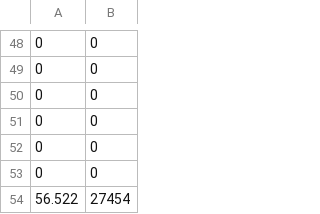
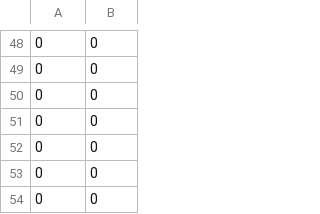
Before and after one commit to hunglmtb/eb, a CSV file: public/PR_single_V.csv, drawn as a sheet; only a part is shown, gaps mark what is left out.

```diff
--- a/public/PR_single_V.csv
+++ b/public/PR_single_V.csv
@@ -53,2 +53,2 @@
 0,0
-56.522,27454
+0,0
```
Also changed, not shown: public/PR_single_L.csv, 11 other files.
